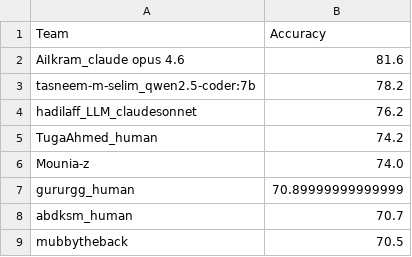
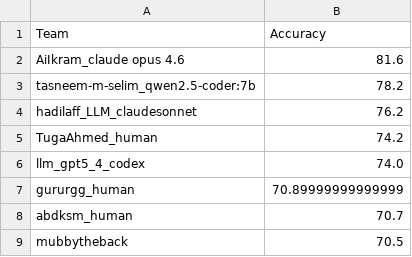
Before and after one commit to tasneem-mselim/GNN_CORA_LLMs, a CSV file: final_leaderboard.csv, drawn as a sheet; only a part is shown.

Commit message:
Replace Mounia-z with llm_gpt5_4_codex in leaderboard

```diff
--- a/final_leaderboard.csv
+++ b/final_leaderboard.csv
@@ -5,3 +5,3 @@ hadilaff_LLM_claudesonnet,76.2
 TugaAhmed_human,74.2
-Mounia-z,74.0
+llm_gpt5_4_codex,74.0
 gururgg_human,70.89999999999999
```
